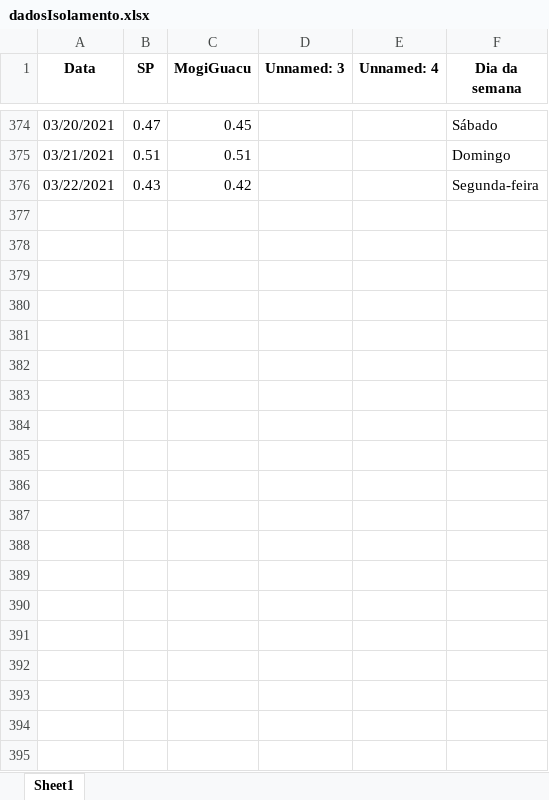
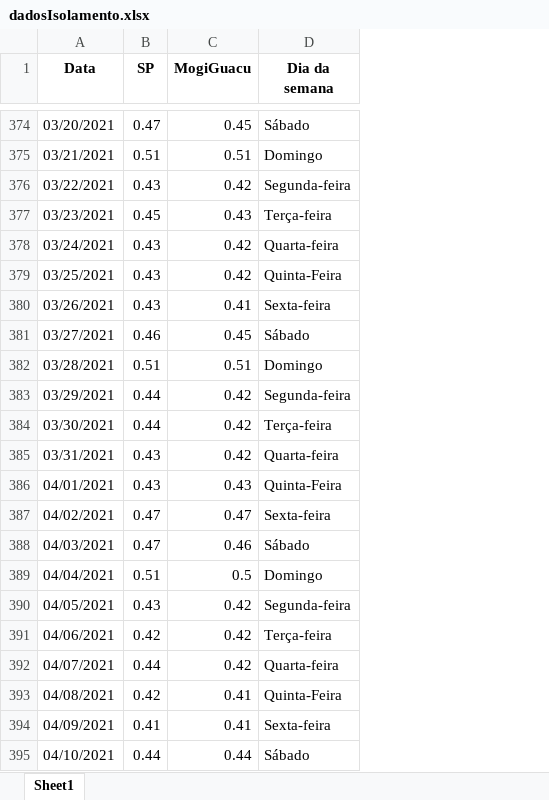
Before and after one commit to MogiOpenData/dados_gerais_covid_vacinacao, an Excel workbook: dadosIsolamento.xlsx, sheet Sheet1, drawn as a sheet; only a part is shown, gaps mark what is left out; values as stored, in another font and other column widths than the file's, no borders; removed rows and columns are numbered as before the commit, all else as after; the diff covers the shown part only; the diff names each change by its address in the sheet, - before the commit and + after, or states it on an @@ line.

```diff
--- a/dadosIsolamento.xlsx (sheet Sheet1)
+++ b/dadosIsolamento.xlsx (sheet Sheet1)
-column D (Unnamed: 3), empty
-column E (Unnamed: 4), empty
+row 377: 03/23/2021 | 0.45 | 0.43 | Terça-feira
+row 378: 03/24/2021 | 0.43 | 0.42 | Quarta-feira
+row 379: 03/25/2021 | 0.43 | 0.42 | Quinta-Feira
+row 380: 03/26/2021 | 0.43 | 0.41 | Sexta-feira
+row 381: 03/27/2021 | 0.46 | 0.45 | Sábado
+row 382: 03/28/2021 | 0.51 | 0.51 | Domingo
+row 383: 03/29/2021 | 0.44 | 0.42 | Segunda-feira
+row 384: 03/30/2021 | 0.44 | 0.42 | Terça-feira
+row 385: 03/31/2021 | 0.43 | 0.42 | Quarta-feira
+row 386: 04/01/2021 | 0.43 | 0.43 | Quinta-Feira
+row 387: 04/02/2021 | 0.47 | 0.47 | Sexta-feira
+row 388: 04/03/2021 | 0.47 | 0.46 | Sábado
+row 389: 04/04/2021 | 0.51 | 0.5 | Domingo
+row 390: 04/05/2021 | 0.43 | 0.42 | Segunda-feira
+row 391: 04/06/2021 | 0.42 | 0.42 | Terça-feira
+row 392: 04/07/2021 | 0.44 | 0.42 | Quarta-feira
+row 393: 04/08/2021 | 0.42 | 0.41 | Quinta-Feira
+row 394: 04/09/2021 | 0.41 | 0.41 | Sexta-feira
+row 395: 04/10/2021 | 0.44 | 0.44 | Sábado
```
Also changed, not shown: 139 added rows elsewhere in this sheet, dadosCovid19.xlsx, 5 other files.
